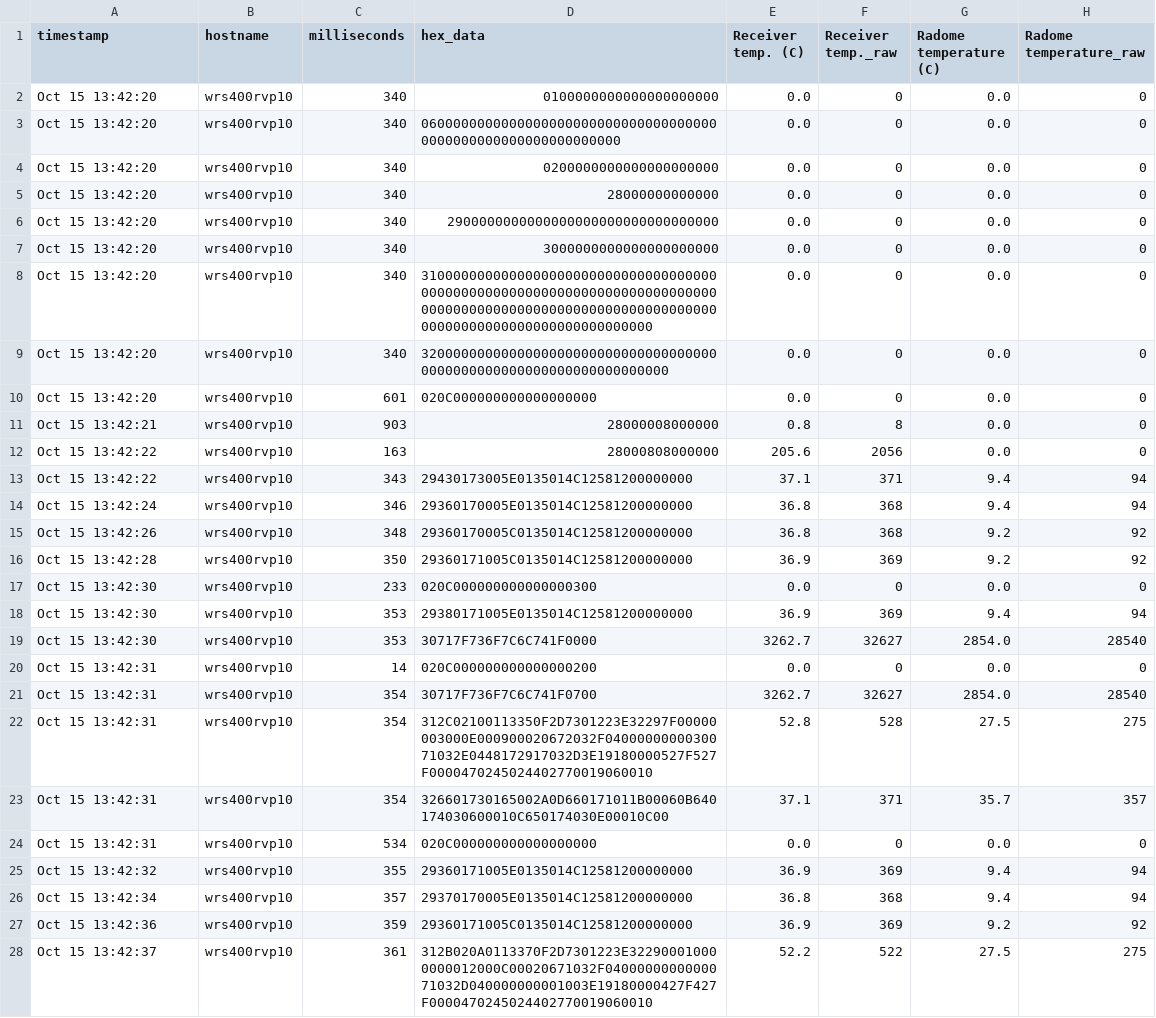
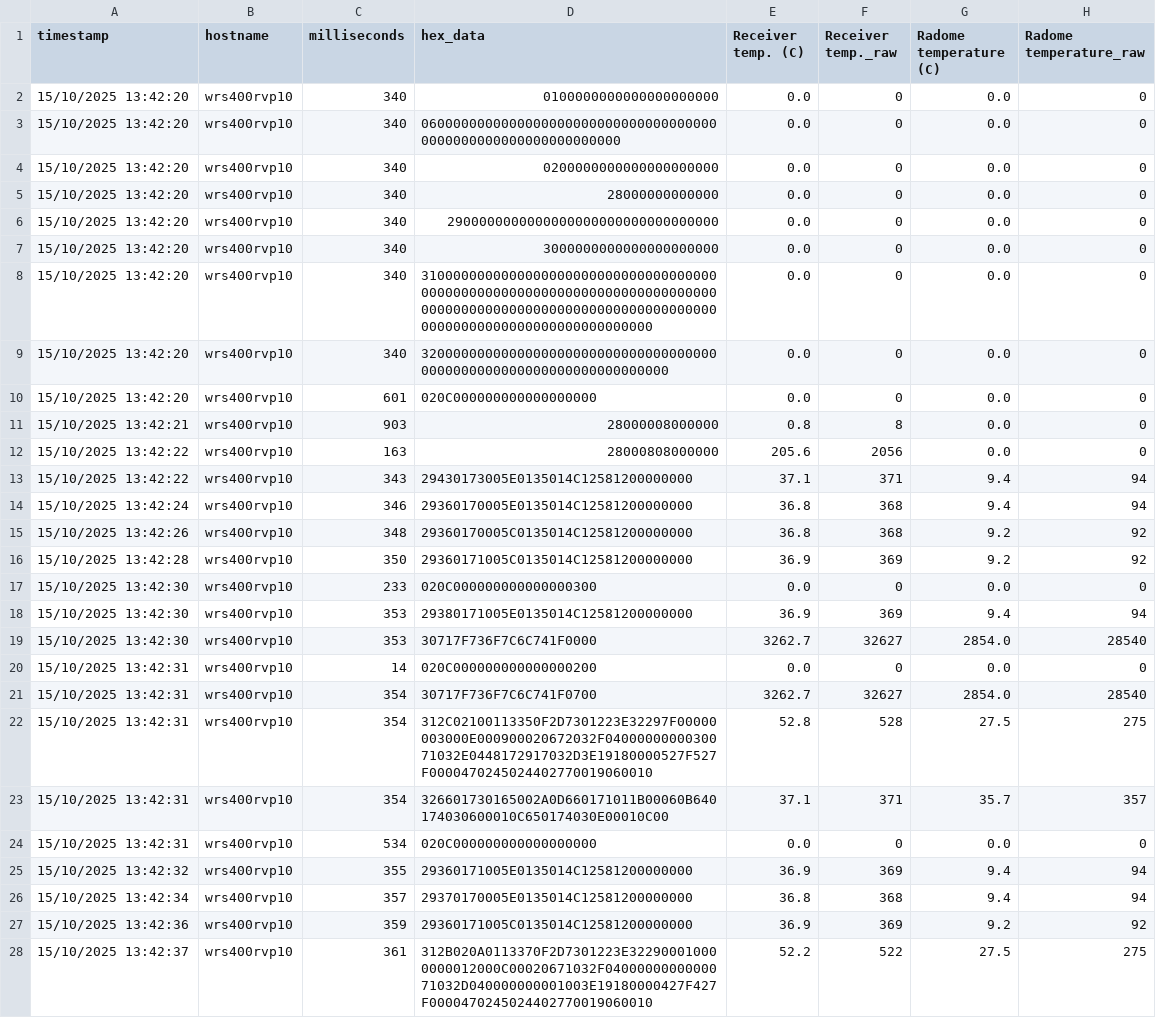
Before and after one commit to vai-jemak/grafana_test_data, a CSV file: antlib_test_timeseries.csv, drawn as a sheet; only a part is shown; the diff covers the shown part only; the diff names each change by its address in the sheet, - before the commit and + after, or states it on an @@ line.

Commit message:
Add files via upload
Different time format on antilib data

```diff
--- a/antlib_test_timeseries.csv
+++ b/antlib_test_timeseries.csv
-A2:A10 (timestamp): Oct 15 13:42:20
+A2:A10 (timestamp): 15/10/2025 13:42:20
-A11 (timestamp): Oct 15 13:42:21
+A11 (timestamp): 15/10/2025 13:42:21
-A12:A13 (timestamp): Oct 15 13:42:22
+A12:A13 (timestamp): 15/10/2025 13:42:22
-A14 (timestamp): Oct 15 13:42:24
+A14 (timestamp): 15/10/2025 13:42:24
-A15 (timestamp): Oct 15 13:42:26
+A15 (timestamp): 15/10/2025 13:42:26
-A16 (timestamp): Oct 15 13:42:28
+A16 (timestamp): 15/10/2025 13:42:28
-A17:A19 (timestamp): Oct 15 13:42:30
+A17:A19 (timestamp): 15/10/2025 13:42:30
-A20:A24 (timestamp): Oct 15 13:42:31
+A20:A24 (timestamp): 15/10/2025 13:42:31
-A25 (timestamp): Oct 15 13:42:32
+A25 (timestamp): 15/10/2025 13:42:32
-A26 (timestamp): Oct 15 13:42:34
+A26 (timestamp): 15/10/2025 13:42:34
-A27 (timestamp): Oct 15 13:42:36
+A27 (timestamp): 15/10/2025 13:42:36
-A28 (timestamp): Oct 15 13:42:37
+A28 (timestamp): 15/10/2025 13:42:37
```
Also changed, not shown: 77 edited cells elsewhere in this file.
